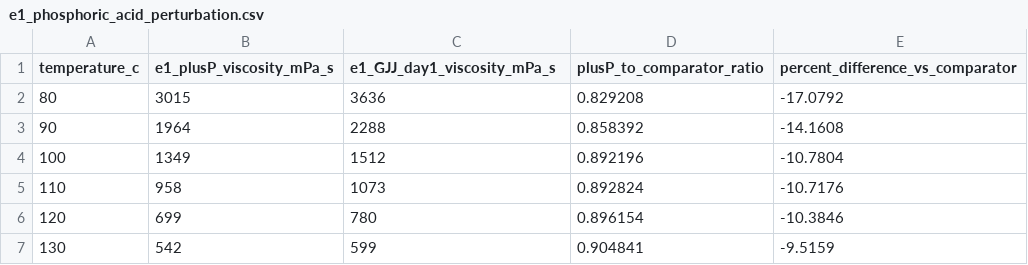
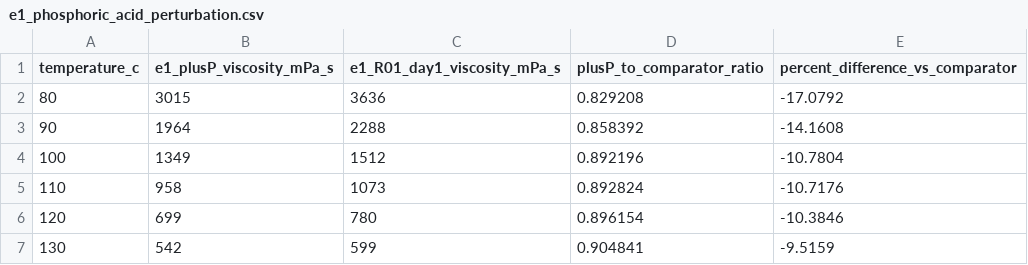
Before and after one commit to stloendays/PUR-NEW, a CSV file: derived/e1_phosphoric_acid_perturbation.csv, drawn as a sheet.

```diff
--- a/derived/e1_phosphoric_acid_perturbation.csv
+++ b/derived/e1_phosphoric_acid_perturbation.csv
@@ -1,2 +1,2 @@
-temperature_c,e1_plusP_viscosity_mPa_s,e1_GJJ_day1_viscosity_mPa_s,plusP_to_comparator_ratio,percent_difference_vs_comparator
+temperature_c,e1_plusP_viscosity_mPa_s,e1_R01_day1_viscosity_mPa_s,plusP_to_comparator_ratio,percent_difference_vs_comparator
 80,3015,3636,0.829208,-17.0792
```
Also changed, not shown: 24 other files.
